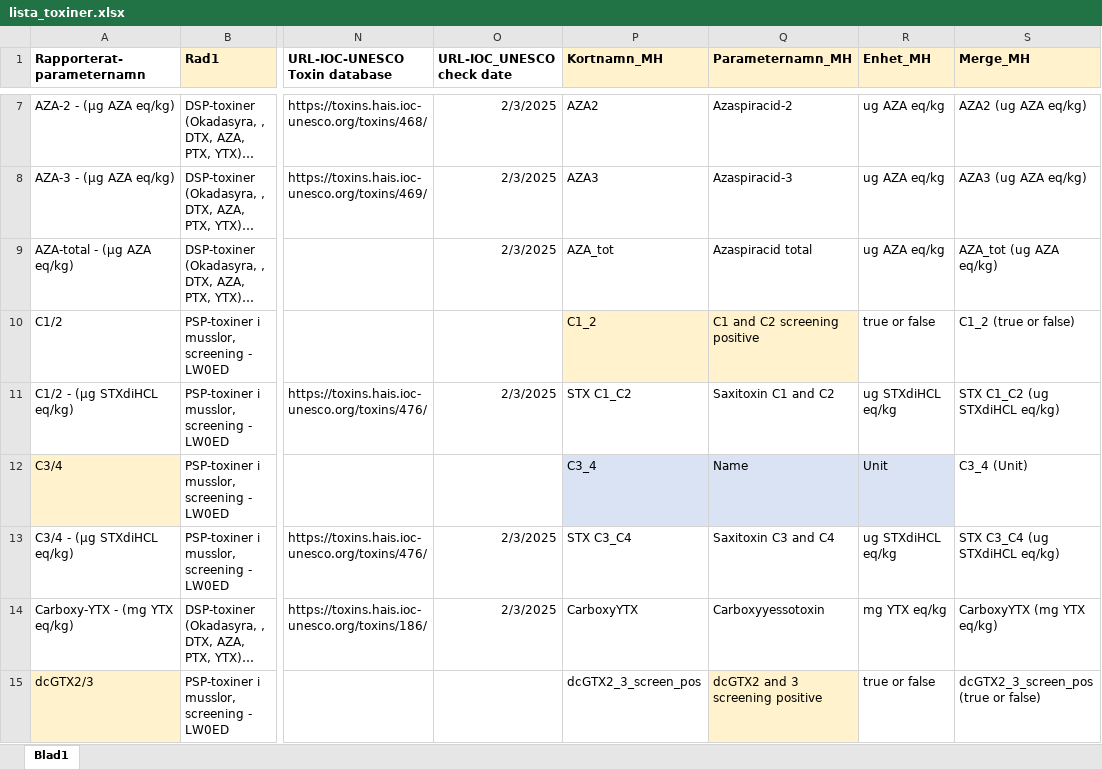
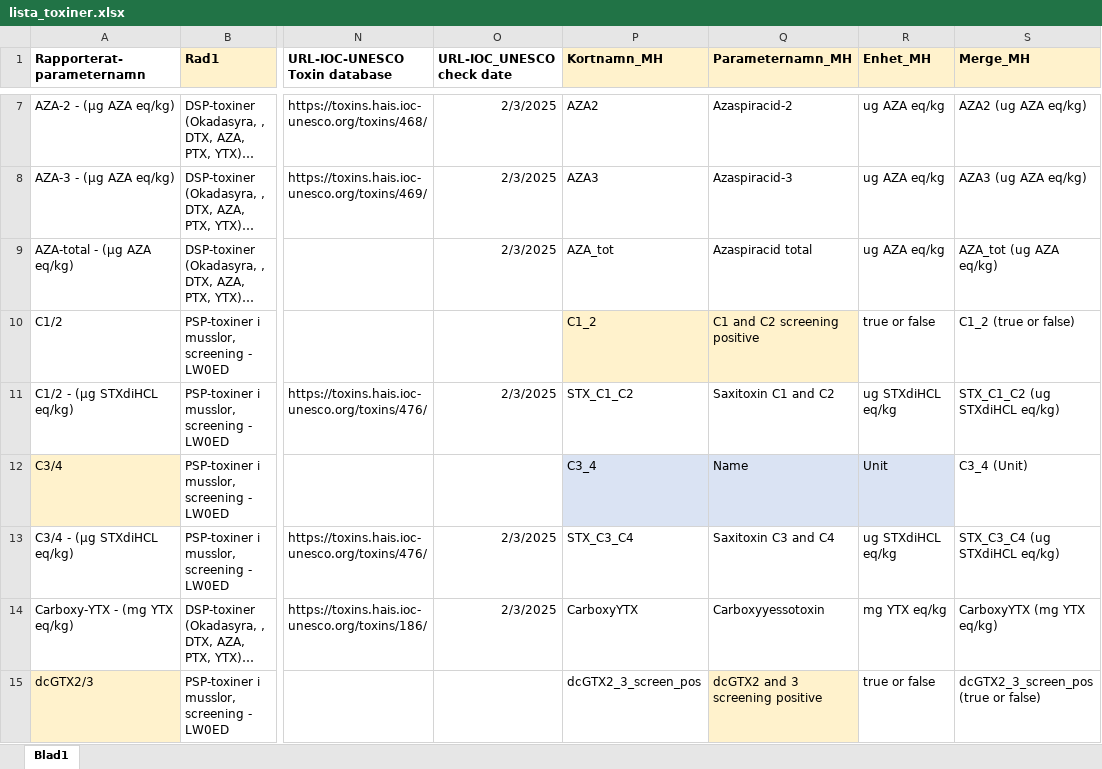
Before and after one commit to nodc-sweden/SLV-Biotoxin-Validator-App, an Excel workbook: config/lista_toxiner.xlsx, sheet Blad1, drawn as a sheet; only a part is shown, gaps mark what is left out; long unchanged cells end in …; values as stored, in another font and other column widths than the file's, no borders; the diff names each change by its address in the sheet, - before the commit and + after, or states it on an @@ line.

Commit message:
STX C1/C2 -> STX_C1/C2, STX C1/C2 -> STX_C3/C4

```diff
--- a/config/lista_toxiner.xlsx (sheet Blad1)
+++ b/config/lista_toxiner.xlsx (sheet Blad1)
-P11 (Kortnamn_MH): STX C1_C2
+P11 (Kortnamn_MH): STX_C1_C2
-S11 (Merge_MH): STX C1_C2 (ug STXdiHCL eq/kg)
+S11 (Merge_MH): STX_C1_C2 (ug STXdiHCL eq/kg)
-P13 (Kortnamn_MH): STX C3_C4
+P13 (Kortnamn_MH): STX_C3_C4
-S13 (Merge_MH): STX C3_C4 (ug STXdiHCL eq/kg)
+S13 (Merge_MH): STX_C3_C4 (ug STXdiHCL eq/kg)
```
